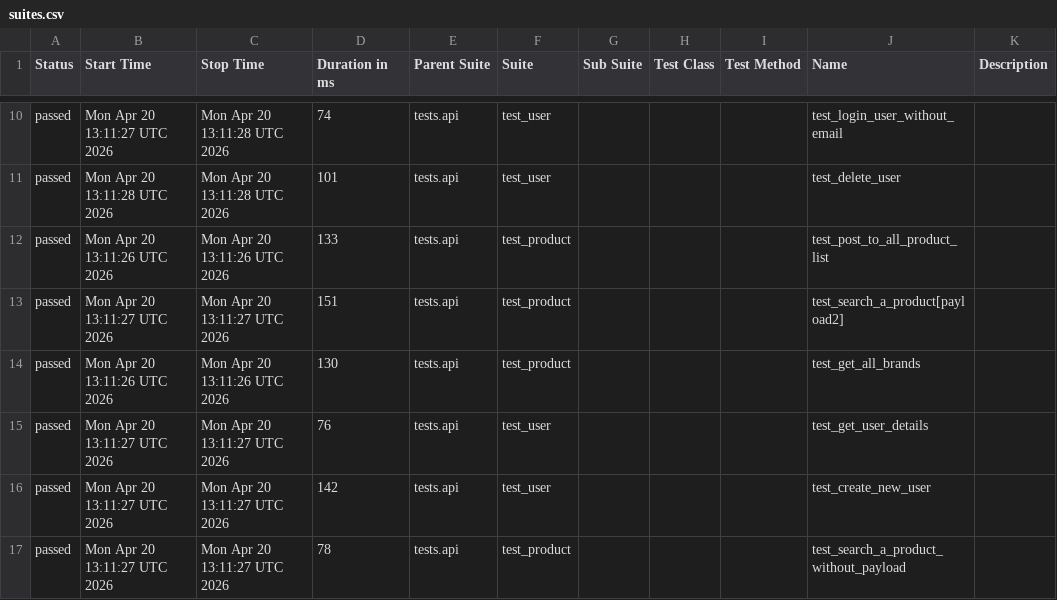
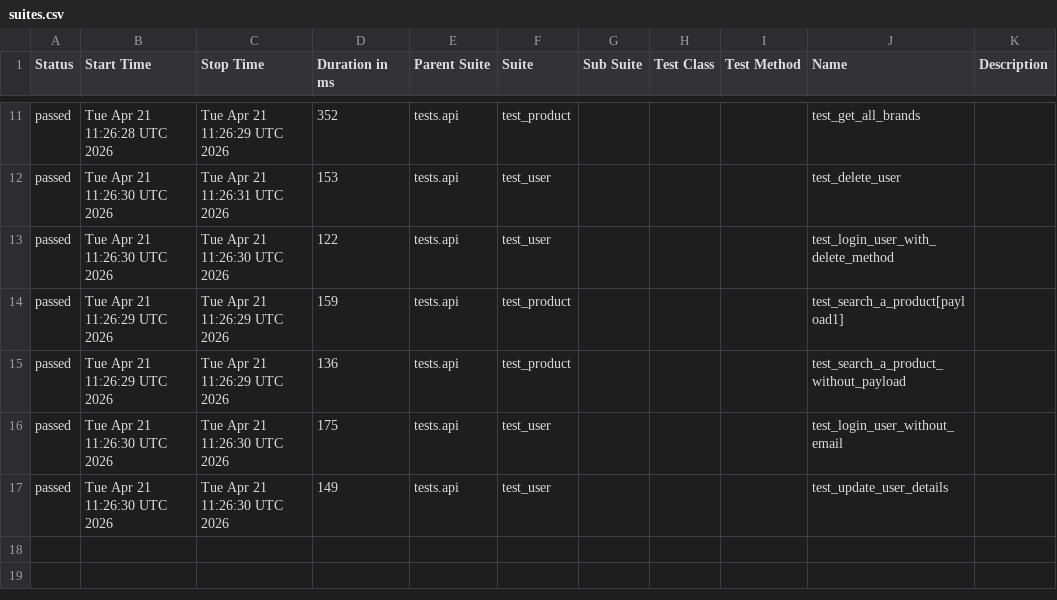
Before and after one commit to zia-kayani/AutomationExercise, a CSV file: api/data/suites.csv, drawn as a sheet; only a part is shown, gaps mark what is left out; the diff covers the shown part only.

```diff
--- a/api/data/suites.csv
+++ b/api/data/suites.csv
@@ -10,8 +11,7 @@
-"passed","Mon Apr 20 13:11:27 UTC 2026","Mon Apr 20 13:11:28 UTC 2026","74","tests.api","test_user","","","","test_login_user_without_email",""
-"passed","Mon Apr 20 13:11:28 UTC 2026","Mon Apr 20 13:11:28 UTC 2026","101","tests.api","test_user","","","","test_delete_user",""
-"passed","Mon Apr 20 13:11:26 UTC 2026","Mon Apr 20 13:11:26 UTC 2026","133","tests.api","test_product","","","","test_post_to_all_product_list",""
-"passed","Mon Apr 20 13:11:27 UTC 2026","Mon Apr 20 13:11:27 UTC 2026","151","tests.api","test_product","","","","test_search_a_product[payload2]",""
-"passed","Mon Apr 20 13:11:26 UTC 2026","Mon Apr 20 13:11:26 UTC 2026","130","tests.api","test_product","","","","test_get_all_brands",""
-"passed","Mon Apr 20 13:11:27 UTC 2026","Mon Apr 20 13:11:27 UTC 2026","76","tests.api","test_user","","","","test_get_user_details",""
-"passed","Mon Apr 20 13:11:27 UTC 2026","Mon Apr 20 13:11:27 UTC 2026","142","tests.api","test_user","","","","test_create_new_user",""
-"passed","Mon Apr 20 13:11:27 UTC 2026","Mon Apr 20 13:11:27 UTC 2026","78","tests.api","test_product","","","","test_search_a_product_without_payload",""
+"passed","Tue Apr 21 11:26:28 UTC 2026","Tue Apr 21 11:26:29 UTC 2026","352","tests.api","test_product","","","","test_get_all_brands",""
+"passed","Tue Apr 21 11:26:30 UTC 2026","Tue Apr 21 11:26:31 UTC 2026","153","tests.api","test_user","","","","test_delete_user",""
+"passed","Tue Apr 21 11:26:30 UTC 2026","Tue Apr 21 11:26:30 UTC 2026","122","tests.api","test_user","","","","test_login_user_with_delete_method",""
+"passed","Tue Apr 21 11:26:29 UTC 2026","Tue Apr 21 11:26:29 UTC 2026","159","tests.api","test_product","","","","test_search_a_product[payload1]",""
+"passed","Tue Apr 21 11:26:29 UTC 2026","Tue Apr 21 11:26:29 UTC 2026","136","tests.api","test_product","","","","test_search_a_product_without_payload",""
+"passed","Tue Apr 21 11:26:30 UTC 2026","Tue Apr 21 11:26:30 UTC 2026","175","tests.api","test_user","","","","test_login_user_without_email",""
+"passed","Tue Apr 21 11:26:30 UTC 2026","Tue Apr 21 11:26:30 UTC 2026","149","tests.api","test_user","","","","test_update_user_details",""
```
Also changed, not shown: 1 added row and 29 edited cells elsewhere in this file, 46 other files.
